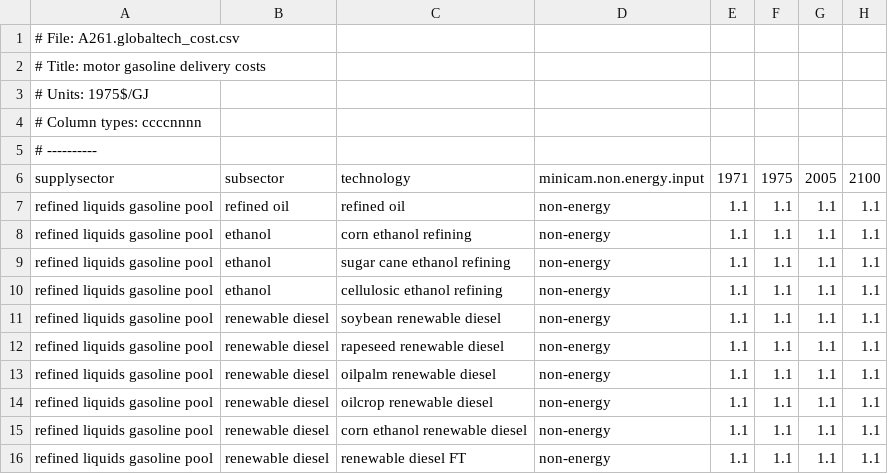
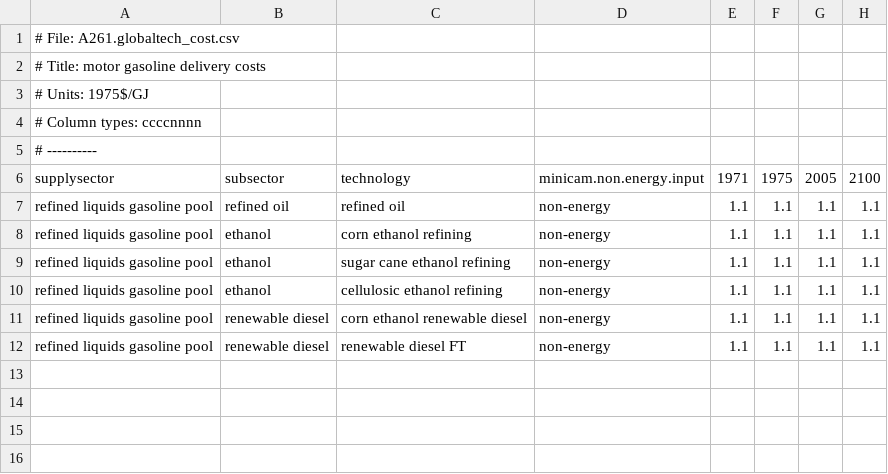
Before and after one commit to marideeweber/gcam-core, a CSV file: input/gcamdata/inst/extdata/energy/A261.globaltech_cost.csv, drawn as a sheet.

```diff
--- a/input/gcamdata/inst/extdata/energy/A261.globaltech_cost.csv
+++ b/input/gcamdata/inst/extdata/energy/A261.globaltech_cost.csv
@@ -10,6 +10,2 @@ refined liquids gasoline pool,ethanol,sugar cane ethanol refining,non-energy,1.1
 refined liquids gasoline pool,ethanol,cellulosic ethanol refining,non-energy,1.1,1.1,1.1,1.1
-refined liquids gasoline pool,renewable diesel,soybean renewable diesel,non-energy,1.1,1.1,1.1,1.1
-refined liquids gasoline pool,renewable diesel,rapeseed renewable diesel,non-energy,1.1,1.1,1.1,1.1
-refined liquids gasoline pool,renewable diesel,oilpalm renewable diesel,non-energy,1.1,1.1,1.1,1.1
-refined liquids gasoline pool,renewable diesel,oilcrop renewable diesel,non-energy,1.1,1.1,1.1,1.1
 refined liquids gasoline pool,renewable diesel,corn ethanol renewable diesel,non-energy,1.1,1.1,1.1,1.1
```
Also changed, not shown: input/gcamdata/inst/extdata/energy/A26.globaltech_eff.csv, input/gcamdata/inst/extdata/energy/A26.globaltech_interp.csv, 9 other files.
